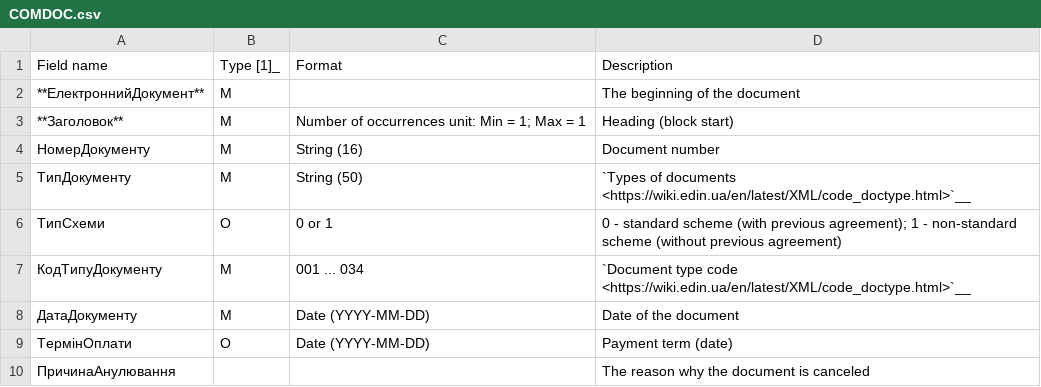
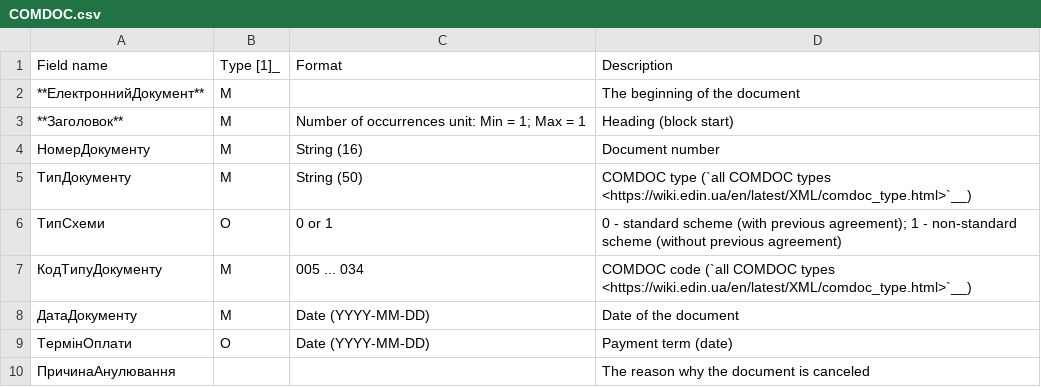
Before and after one commit to EDI-N/Docs_en, a CSV file: docs/XML/files/COMDOC.csv, drawn as a sheet; only a part is shown.

Commit message:
comdoc

```diff
--- a/docs/XML/files/COMDOC.csv
+++ b/docs/XML/files/COMDOC.csv
@@ -4,5 +4,5 @@ Field name,Type [1]_,Format,Description
 НомерДокументу,М,String (16),Document number
-ТипДокументу,М,String (50),`Types of documents <https://wiki.edin.ua/en/latest/XML/code_doctype.html>`__
+ТипДокументу,М,String (50),COMDOC type (`all COMDOC types <https://wiki.edin.ua/en/latest/XML/comdoc_type.html>`__)
 ТипСхеми,О,0 or 1,0 - standard scheme (with previous agreement); 1 - non-standard scheme (without previous agreement)
-КодТипуДокументу,М,001 ... 034,`Document type code <https://wiki.edin.ua/en/latest/XML/code_doctype.html>`__
+КодТипуДокументу,М,005 ... 034,COMDOC code (`all COMDOC types <https://wiki.edin.ua/en/latest/XML/comdoc_type.html>`__)
 ДатаДокументу,М,Date (YYYY-MM-DD),Date of the document
```
Also changed, not shown: docs/XML/files/COMDOC_006.csv, 1 other file.
